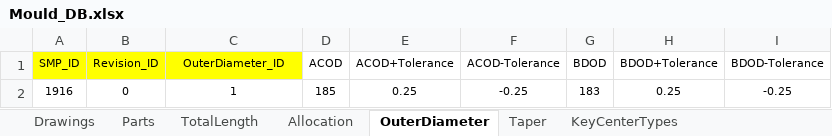
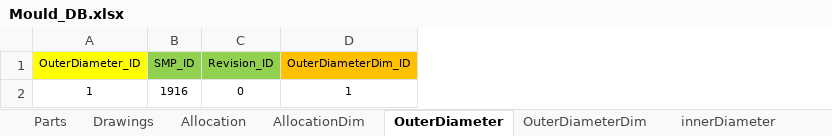
Before and after one commit to mojimould/mould_moji, an Excel workbook: Mould_Database/Mould_DB.xlsx, sheet OuterDiameter, drawn as a sheet; values as stored, in another font and other column widths than the file's, no borders; removed rows and columns are numbered as before the commit, all else as after; the diff names each change by its address in the sheet, - before the commit and + after, or states it on an @@ line.

```diff
--- a/Mould_Database/Mould_DB.xlsx (sheet OuterDiameter)
+++ b/Mould_Database/Mould_DB.xlsx (sheet OuterDiameter)
-sheet tab: TotalLength
+sheet tab: AllocationDim
+sheet tab: OuterDiameterDim
+sheet tab: innerDiameter
@@ sheet tab order changed: Parts | Drawings | Allocation | AllocationDim | OuterDiameter | OuterDiameterDim | innerDiameter @@
+column A (OuterDiameter_ID), row 2: 1
-column D (ACOD), row 2: 185
-column E (ACOD+Tolerance), row 2: 0.25
-column F (ACOD-Tolerance), row 2: -0.25
-column G (BDOD), row 2: 183
-column H (BDOD+Tolerance), row 2: 0.25
-column I (BDOD-Tolerance), row 2: -0.25
-B1:C1 fill: #FFFF00
+B1:C1 fill: #92D050
-D1: OuterDiameter_ID
+D1: OuterDiameterDim_ID
-D1 fill: #FFFF00
+D1 fill: #FFC000
```
Also changed, not shown: sheet AllocationDim, sheet InnerDiameterDim, sheet Allocation, sheet Key, other sheet tabs.
